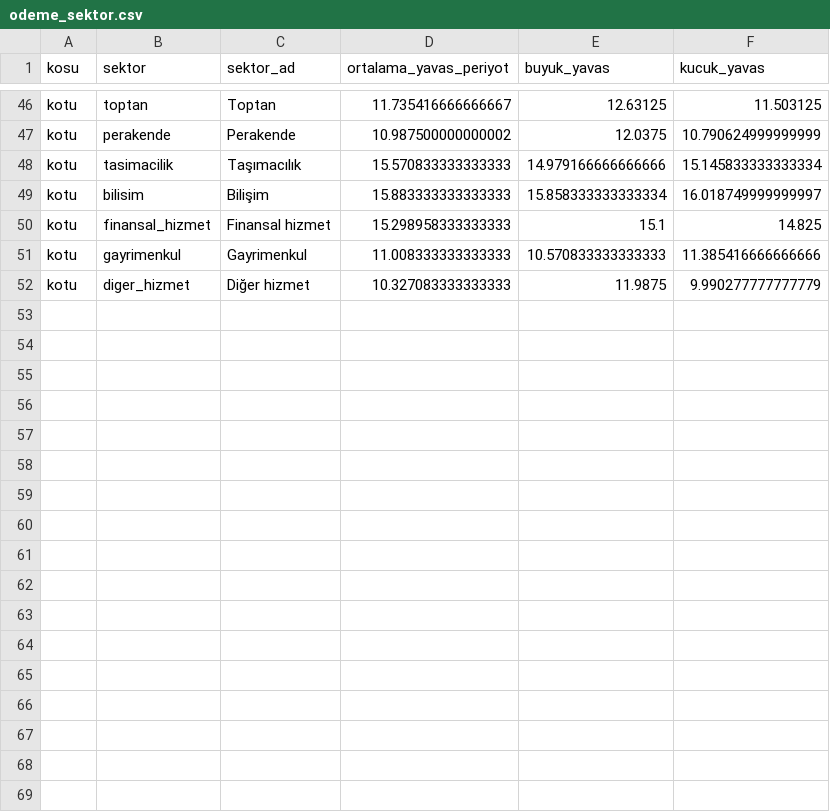
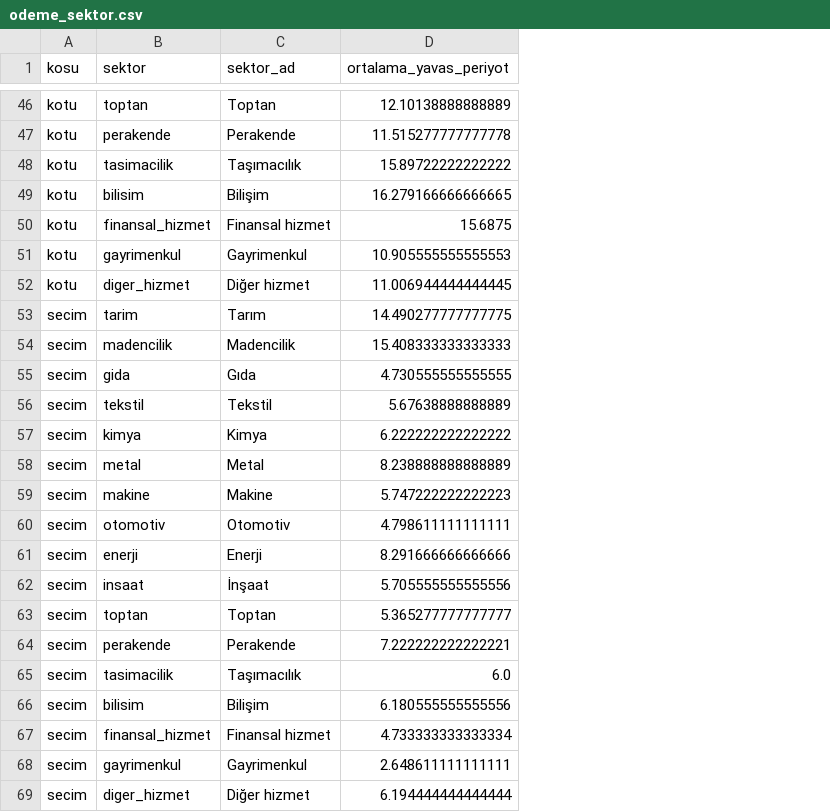
Before and after one commit to saydamonur2002-tech/zarar-teorisi, a CSV file: odeme_sektor.csv, drawn as a sheet; only a part is shown, gaps mark what is left out; removed rows and columns are numbered as before the commit, all else as after; the diff covers the shown part only; the diff names each change by its address in the sheet, - before the commit and + after, or states it on an @@ line.

```diff
--- a/odeme_sektor.csv
+++ b/odeme_sektor.csv
-column E (buyuk_yavas), rows 46-52: 12.63125 | 12.0375 | 14.979166666666666 | 15.858333333333334 | 15.1 | 10.570833333333333 | 11.9875
-column F (kucuk_yavas), rows 46-52: 11.503125 | 10.790624999999999 | 15.145833333333334 | 16.018749999999997 | 14.825 | 11.385416666666666 | 9.990277777777779
-D46 (ortalama_yavas_periyot): 11.735416666666667
+D46 (ortalama_yavas_periyot): 12.10138888888889
-D47 (ortalama_yavas_periyot): 10.987500000000002
+D47 (ortalama_yavas_periyot): 11.515277777777778
-D48 (ortalama_yavas_periyot): 15.570833333333333
+D48 (ortalama_yavas_periyot): 15.89722222222222
-D49 (ortalama_yavas_periyot): 15.883333333333333
+D49 (ortalama_yavas_periyot): 16.279166666666665
-D50 (ortalama_yavas_periyot): 15.298958333333333
+D50 (ortalama_yavas_periyot): 15.6875
-D51 (ortalama_yavas_periyot): 11.008333333333333
+D51 (ortalama_yavas_periyot): 10.905555555555553
-D52 (ortalama_yavas_periyot): 10.327083333333333
+D52 (ortalama_yavas_periyot): 11.006944444444445
+row 53: secim | tarim | Tarım | 14.490277777777775
+row 54: secim | madencilik | Madencilik | 15.408333333333333
+row 55: secim | gida | Gıda | 4.730555555555555
+row 56: secim | tekstil | Tekstil | 5.67638888888889
+row 57: secim | kimya | Kimya | 6.222222222222222
+row 58: secim | metal | Metal | 8.238888888888889
+row 59: secim | makine | Makine | 5.747222222222223
+row 60: secim | otomotiv | Otomotiv | 4.798611111111111
+row 61: secim | enerji | Enerji | 8.291666666666666
+row 62: secim | insaat | İnşaat | 5.705555555555556
+row 63: secim | toptan | Toptan | 5.365277777777777
+row 64: secim | perakende | Perakende | 7.222222222222221
+row 65: secim | tasimacilik | Taşımacılık | 6.0
+row 66: secim | bilisim | Bilişim | 6.180555555555556
+row 67: secim | finansal_hizmet | Finansal hizmet | 4.733333333333334
+row 68: secim | gayrimenkul | Gayrimenkul | 2.648611111111111
+row 69: secim | diger_hizmet | Diğer hizmet | 6.194444444444444
```
Also changed, not shown: 26 edited cells elsewhere in this file, odeme_firma_sira.csv, odeme_hucre.csv, 8 other files.
